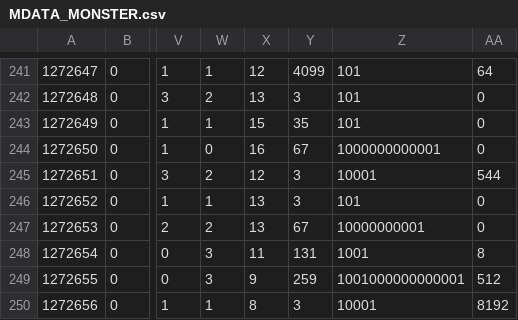
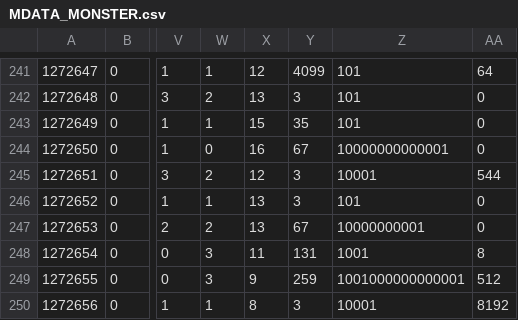
Before and after one commit to ranchercommunity/mrdx_reloaded, a CSV file: MRDX.Game.MoreMonsters/NewMonsterData/MDATA_MONSTER.csv, drawn as a sheet; only a part is shown, gaps mark what is left out; the diff names each change by its address in the sheet, - before the commit and + after, or states it on an @@ line.

Commit message:
MM 0.7.0
More Monsters 0.7.0 - Worm Cocoon Addition and Expanded Model Support

```diff
--- a/MRDX.Game.MoreMonsters/NewMonsterData/MDATA_MONSTER.csv
+++ b/MRDX.Game.MoreMonsters/NewMonsterData/MDATA_MONSTER.csv
-Z244: 1000000000001
+Z244: 10000000000001
```
Also changed, not shown: 37 other files.
